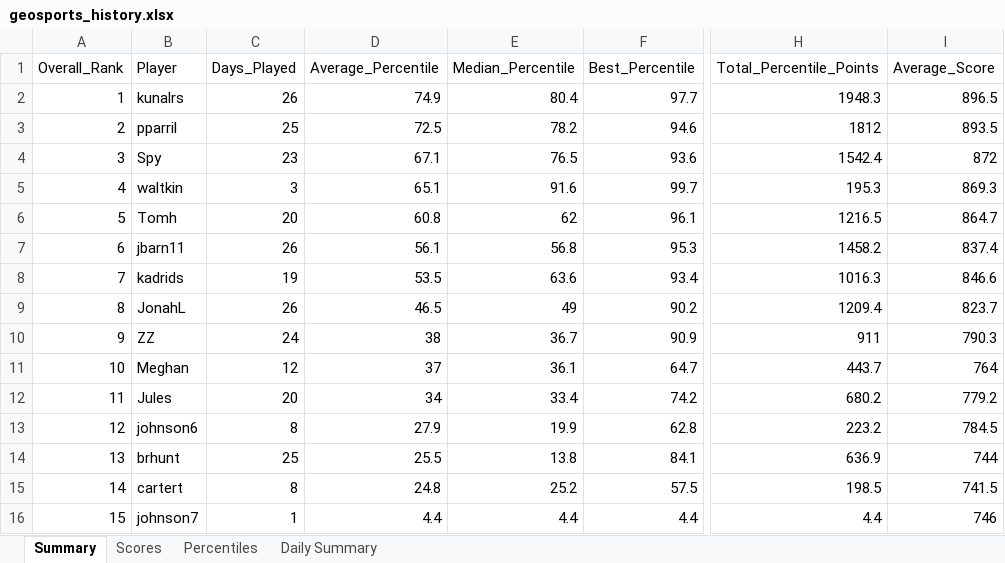
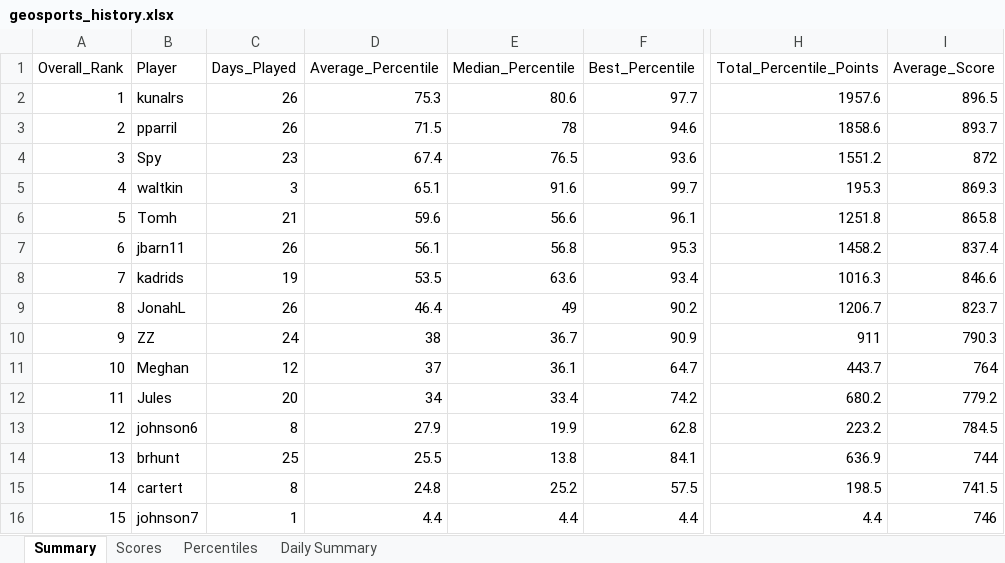
Before and after one commit to thenehan2442/geosport, an Excel workbook: geosports_history.xlsx, sheet Summary, drawn as a sheet; only a part is shown, gaps mark what is left out; values as stored, in another font and other column widths than the file's, no borders; the diff names each change by its address in the sheet, - before the commit and + after, or states it on an @@ line.

Commit message:
Auto-update league data Tue 09/29/2026 13:51:22.81

```diff
--- a/geosports_history.xlsx (sheet Summary)
+++ b/geosports_history.xlsx (sheet Summary)
-D2 (Average_Percentile): 74.9
+D2 (Average_Percentile): 75.3
-E2 (Median_Percentile): 80.4
+E2 (Median_Percentile): 80.6
-H2 (Total_Percentile_Points): 1948.3
+H2 (Total_Percentile_Points): 1957.6
-C3 (Days_Played): 25
+C3 (Days_Played): 26
-D3 (Average_Percentile): 72.5
+D3 (Average_Percentile): 71.5
-E3 (Median_Percentile): 78.2
+E3 (Median_Percentile): 78
-H3 (Total_Percentile_Points): 1812
+H3 (Total_Percentile_Points): 1858.6
-I3 (Average_Score): 893.5
+I3 (Average_Score): 893.7
-D4 (Average_Percentile): 67.1
+D4 (Average_Percentile): 67.4
-H4 (Total_Percentile_Points): 1542.4
+H4 (Total_Percentile_Points): 1551.2
-C6 (Days_Played): 20
+C6 (Days_Played): 21
-D6 (Average_Percentile): 60.8
+D6 (Average_Percentile): 59.6
-E6 (Median_Percentile): 62
+E6 (Median_Percentile): 56.6
-H6 (Total_Percentile_Points): 1216.5
+H6 (Total_Percentile_Points): 1251.8
-I6 (Average_Score): 864.7
+I6 (Average_Score): 865.8
-D9 (Average_Percentile): 46.5
+D9 (Average_Percentile): 46.4
-H9 (Total_Percentile_Points): 1209.4
+H9 (Total_Percentile_Points): 1206.7
```
Also changed, not shown: sheet Percentiles, sheet Daily Summary, sheet Scores.
